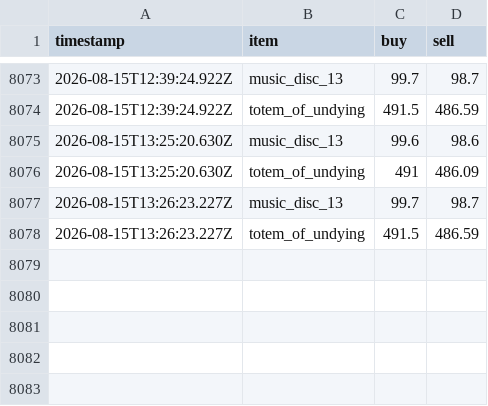
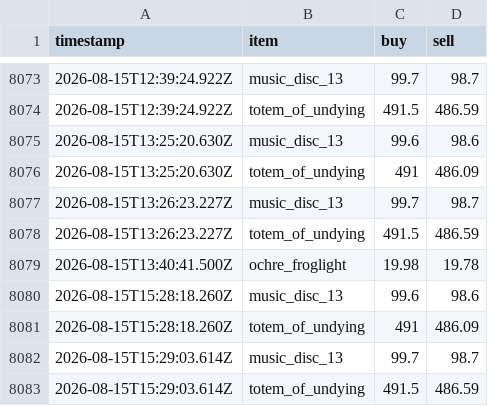
Before and after one commit to RyanYu0118/MCWWS, a CSV file: plugins/Skript/scripts/web/data/price_history.csv, drawn as a sheet; only a part is shown, gaps mark what is left out; the diff names each change by its address in the sheet, - before the commit and + after, or states it on an @@ line.

```diff
--- a/plugins/Skript/scripts/web/data/price_history.csv
+++ b/plugins/Skript/scripts/web/data/price_history.csv
+row 8079: 2026-08-15T13:40:41.500Z | ochre_froglight | 19.98 | 19.78
+row 8080: 2026-08-15T15:28:18.260Z | music_disc_13 | 99.6 | 98.6
+row 8081: 2026-08-15T15:28:18.260Z | totem_of_undying | 491 | 486.09
+row 8082: 2026-08-15T15:29:03.614Z | music_disc_13 | 99.7 | 98.7
+row 8083: 2026-08-15T15:29:03.614Z | totem_of_undying | 491.5 | 486.59
```
Also changed, not shown: 19 other files.
